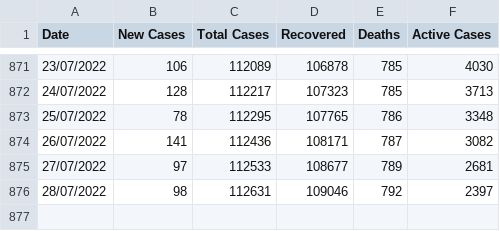
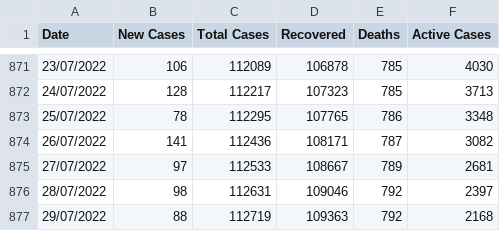
Before and after one commit to COVID19-Malta/COVID19-Data, a CSV file: COVID-19 Malta - Aggregate Data Set.csv, drawn as a sheet; only a part is shown, gaps mark what is left out.

Commit message:
Update COVID-19 Malta - Aggregate Data Set.csv

```diff
--- a/COVID-19 Malta - Aggregate Data Set.csv
+++ b/COVID-19 Malta - Aggregate Data Set.csv
@@ -874,3 +874,4 @@ Date,New Cases,Total Cases,Recovered,Deaths,Active Cases
 26/07/2022,141,112436,108171,787,3082
-27/07/2022,97,112533,108677,789,2681
+27/07/2022,97,112533,108667,789,2681
 28/07/2022,98,112631,109046,792,2397
+29/07/2022,88,112719,109363,792,2168
```
